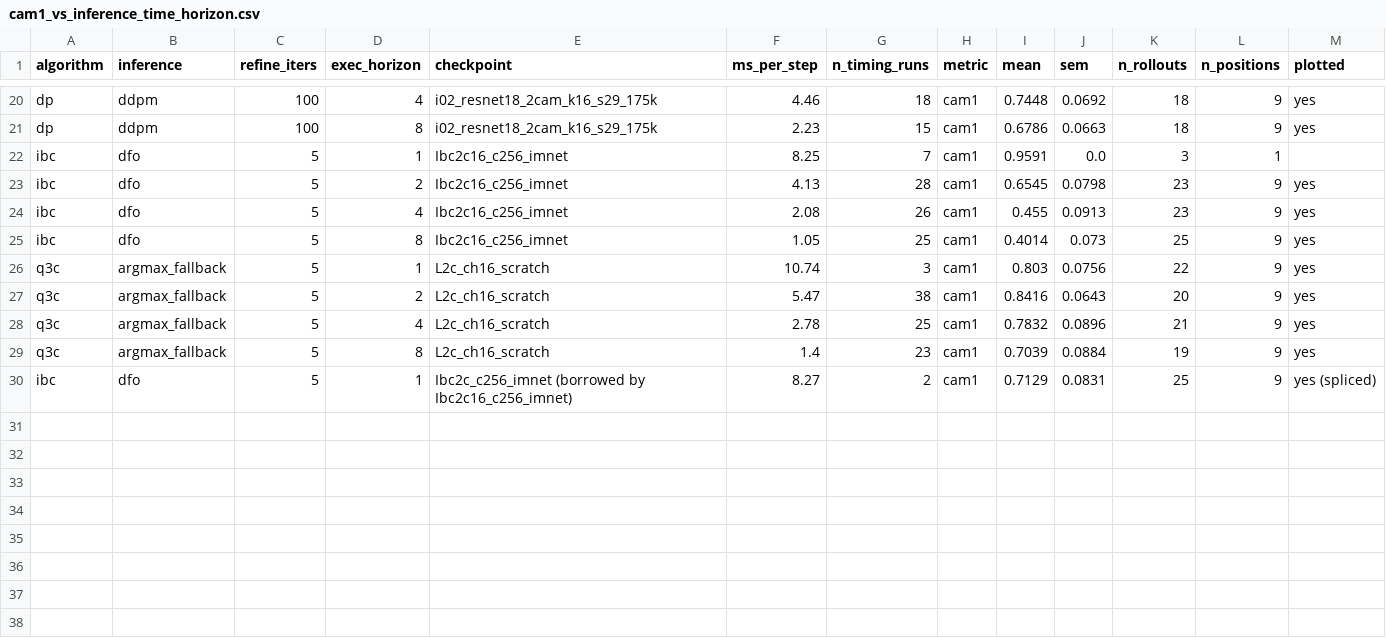
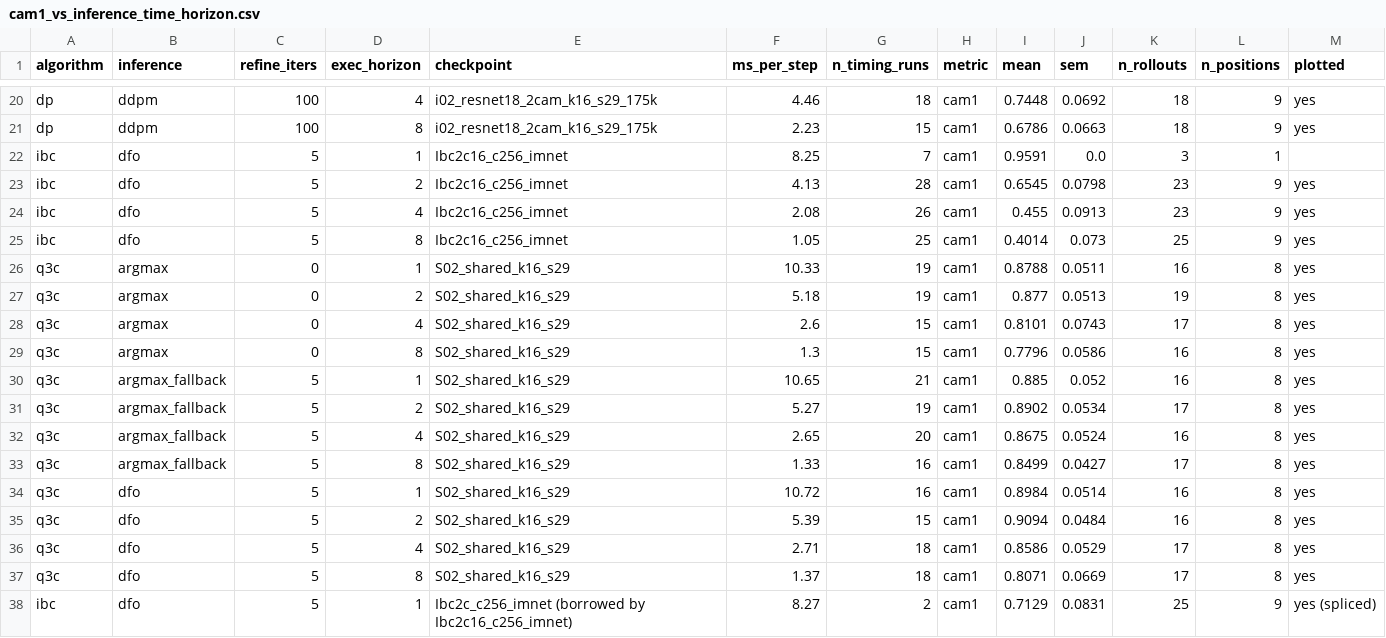
Before and after one commit to HugoAlbertBonet/Q3CIBC, a CSV file: results/pusht/plots/cam1_vs_inference_time_horizon.csv, drawn as a sheet; only a part is shown, gaps mark what is left out.

```diff
--- a/results/pusht/plots/cam1_vs_inference_time_horizon.csv
+++ b/results/pusht/plots/cam1_vs_inference_time_horizon.csv
@@ -25,6 +25,14 @@ ibc,dfo,5,4,Ibc2c16_c256_imnet,2.08,26,cam1,0.455,0.0913,23,9,yes
 ibc,dfo,5,8,Ibc2c16_c256_imnet,1.05,25,cam1,0.4014,0.073,25,9,yes
-q3c,argmax_fallback,5,1,L2c_ch16_scratch,10.74,3,cam1,0.803,0.0756,22,9,yes
-q3c,argmax_fallback,5,2,L2c_ch16_scratch,5.47,38,cam1,0.8416,0.0643,20,9,yes
-q3c,argmax_fallback,5,4,L2c_ch16_scratch,2.78,25,cam1,0.7832,0.0896,21,9,yes
-q3c,argmax_fallback,5,8,L2c_ch16_scratch,1.4,23,cam1,0.7039,0.0884,19,9,yes
+q3c,argmax,0,1,S02_shared_k16_s29,10.33,19,cam1,0.8788,0.0511,16,8,yes
+q3c,argmax,0,2,S02_shared_k16_s29,5.18,19,cam1,0.877,0.0513,19,8,yes
+q3c,argmax,0,4,S02_shared_k16_s29,2.6,15,cam1,0.8101,0.0743,17,8,yes
+q3c,argmax,0,8,S02_shared_k16_s29,1.3,15,cam1,0.7796,0.0586,16,8,yes
+q3c,argmax_fallback,5,1,S02_shared_k16_s29,10.65,21,cam1,0.885,0.052,16,8,yes
+q3c,argmax_fallback,5,2,S02_shared_k16_s29,5.27,19,cam1,0.8902,0.0534,17,8,yes
+q3c,argmax_fallback,5,4,S02_shared_k16_s29,2.65,20,cam1,0.8675,0.0524,16,8,yes
+q3c,argmax_fallback,5,8,S02_shared_k16_s29,1.33,16,cam1,0.8499,0.0427,17,8,yes
+q3c,dfo,5,1,S02_shared_k16_s29,10.72,16,cam1,0.8984,0.0514,16,8,yes
+q3c,dfo,5,2,S02_shared_k16_s29,5.39,15,cam1,0.9094,0.0484,16,8,yes
+q3c,dfo,5,4,S02_shared_k16_s29,2.71,18,cam1,0.8586,0.0529,17,8,yes
+q3c,dfo,5,8,S02_shared_k16_s29,1.37,18,cam1,0.8071,0.0669,17,8,yes
 ibc,dfo,5,1,Ibc2c_c256_imnet (borrowed by Ibc2c16_c256_imnet),8.27,2,cam1,0.7129,0.0831,25,9,yes (spliced)
```
Also changed, not shown: results/pusht/plots/coverage_avg_best_iters.csv, results/pusht/plots/coverage_avg_by_position.csv, 30 other files.
